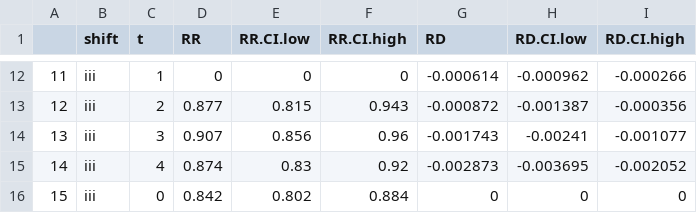
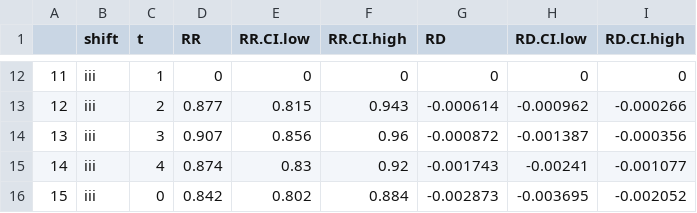
Before and after one commit to CI-NYC/post-surgery-opioid-use, a CSV file: R/06_analysis/c-section_RD_and_RR.csv, drawn as a sheet; only a part is shown, gaps mark what is left out; the diff covers the shown part only.

```diff
--- a/R/06_analysis/c-section_RD_and_RR.csv
+++ b/R/06_analysis/c-section_RD_and_RR.csv
@@ -12,5 +12,5 @@
-"11","iii",1,0,0,0,-0.000614,-0.000962,-0.000266
-"12","iii",2,0.877,0.815,0.943,-0.000872,-0.001387,-0.000356
-"13","iii",3,0.907,0.856,0.96,-0.001743,-0.00241,-0.001077
-"14","iii",4,0.874,0.83,0.92,-0.002873,-0.003695,-0.002052
-"15","iii",0,0.842,0.802,0.884,0,0,0
+"11","iii",1,0,0,0,0,0,0
+"12","iii",2,0.877,0.815,0.943,-0.000614,-0.000962,-0.000266
+"13","iii",3,0.907,0.856,0.96,-0.000872,-0.001387,-0.000356
+"14","iii",4,0.874,0.83,0.92,-0.001743,-0.00241,-0.001077
+"15","iii",0,0.842,0.802,0.884,-0.002873,-0.003695,-0.002052
```
Also changed, not shown: 30 edited cells elsewhere in this file, R/06_analysis/other_RD_and_RR.csv, 1 other file.
